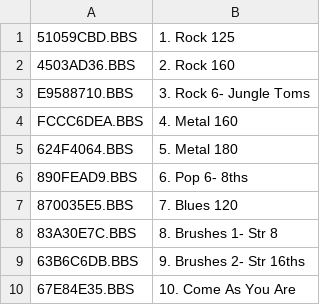
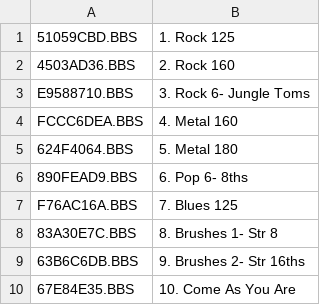
Before and after one commit to abiheiri/BBWorkspace, a CSV file: user_lib/projects/MainProject - Project/SONGS/261ADBDE/config.csv, drawn as a sheet; removed rows and columns are numbered as before the commit, all else as after; the diff names each change by its address in the sheet, - before the commit and + after, or states it on an @@ line.

```diff
--- a/user_lib/projects/MainProject - Project/SONGS/261ADBDE/config.csv
+++ b/user_lib/projects/MainProject - Project/SONGS/261ADBDE/config.csv
-row 7: 870035E5.BBS | 7. Blues 120
+row 7: F76AC16A.BBS | 7. Blues 125
```
Also changed, not shown: 8 other files.
